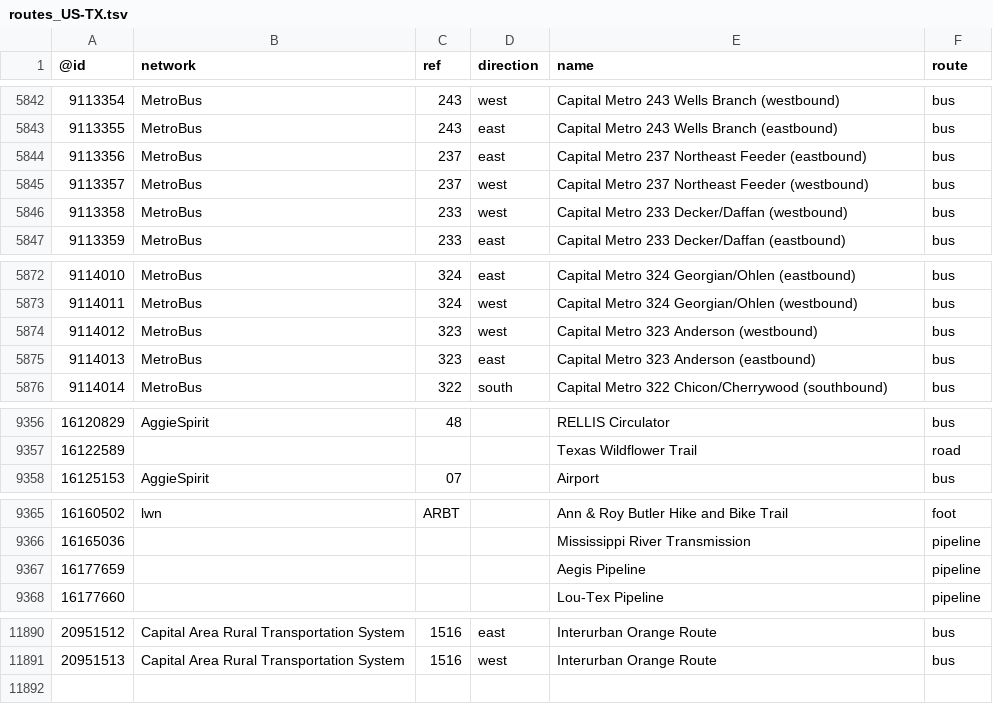
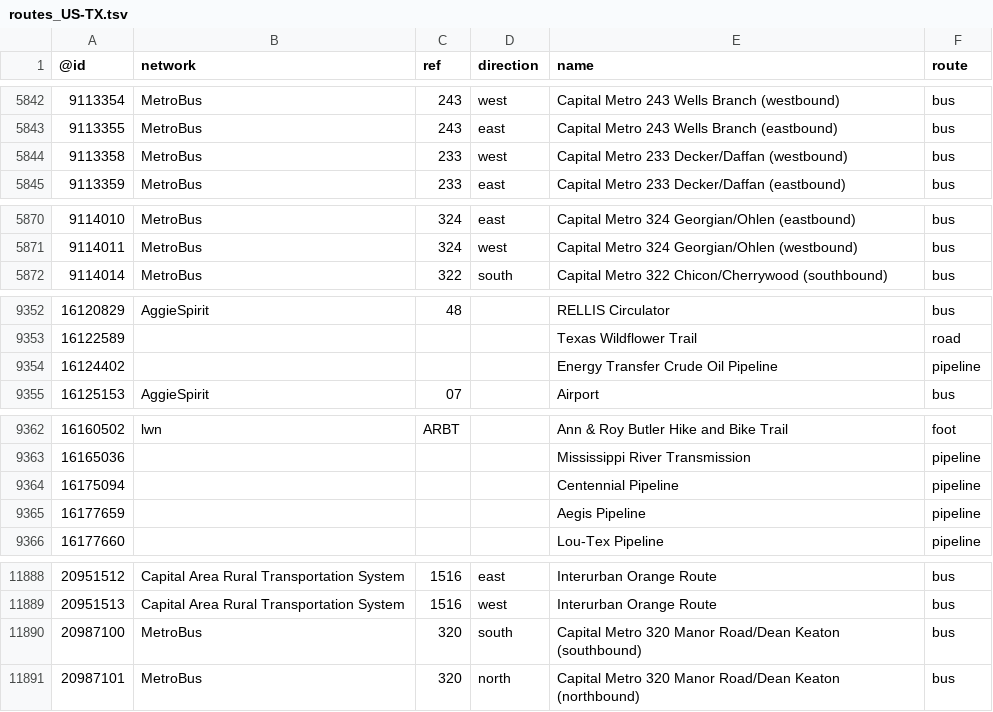
Before and after one commit to nickrsan/osm-us-route-relation-changes, a TSV file: tsv/routes_US-TX.tsv, drawn as a sheet; only a part is shown, gaps mark what is left out; removed rows and columns are numbered as before the commit, all else as after; the diff covers the shown part only; the diff names each change by its address in the sheet, - before the commit and + after, or states it on an @@ line.

```diff
--- a/tsv/routes_US-TX.tsv
+++ b/tsv/routes_US-TX.tsv
-row 5844: 9113356 | MetroBus | 237 | east | Capital Metro 237 Northeast Feeder (eastbound) | bus
-row 5845: 9113357 | MetroBus | 237 | west | Capital Metro 237 Northeast Feeder (westbound) | bus
-row 5874: 9114012 | MetroBus | 323 | west | Capital Metro 323 Anderson (westbound) | bus
-row 5875: 9114013 | MetroBus | 323 | east | Capital Metro 323 Anderson (eastbound) | bus
+row 9354: 16124402 |  |  |  | Energy Transfer Crude Oil Pipeline | pipeline
+row 9364: 16175094 |  |  |  | Centennial Pipeline | pipeline
+row 11890: 20987100 | MetroBus | 320 | south | Capital Metro 320 Manor Road/Dean Keaton (southbound) | bus
+row 11891: 20987101 | MetroBus | 320 | north | Capital Metro 320 Manor Road/Dean Keaton (northbound) | bus
```
Also changed, not shown: 3 edited cells elsewhere in this file, tsv/routes_US-AL.tsv, tsv/routes_US-MA.tsv.
